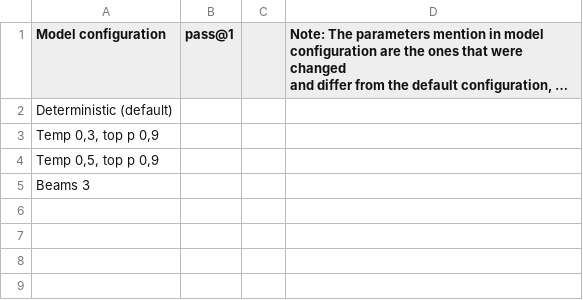
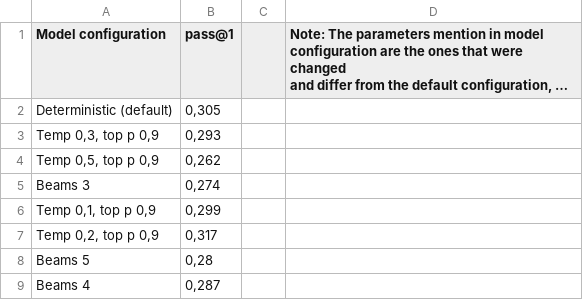
Before and after one commit to jelenadjuric01/Evaluation-of-LLM-Based-Agentic-Systems-for-Software-Development-Tasks, a CSV file: results/comparative results.csv, drawn as a sheet; long unchanged cells end in …; the diff names each change by its address in the sheet, - before the commit and + after, or states it on an @@ line.

```diff
--- a/results/comparative results.csv
+++ b/results/comparative results.csv
-B2 (pass@1): (empty)
+B2 (pass@1): 0,305
-B3 (pass@1): (empty)
+B3 (pass@1): 0,293
-B4 (pass@1): (empty)
+B4 (pass@1): 0,262
-B5 (pass@1): (empty)
+B5 (pass@1): 0,274
+row 6: Temp 0,1, top p 0,9 | 0,299
+row 7: Temp 0,2, top p 0,9 | 0,317
+row 8: Beams 5 | 0,28
+row 9: Beams 4 | 0,287
```
Also changed, not shown: 9 other files.
